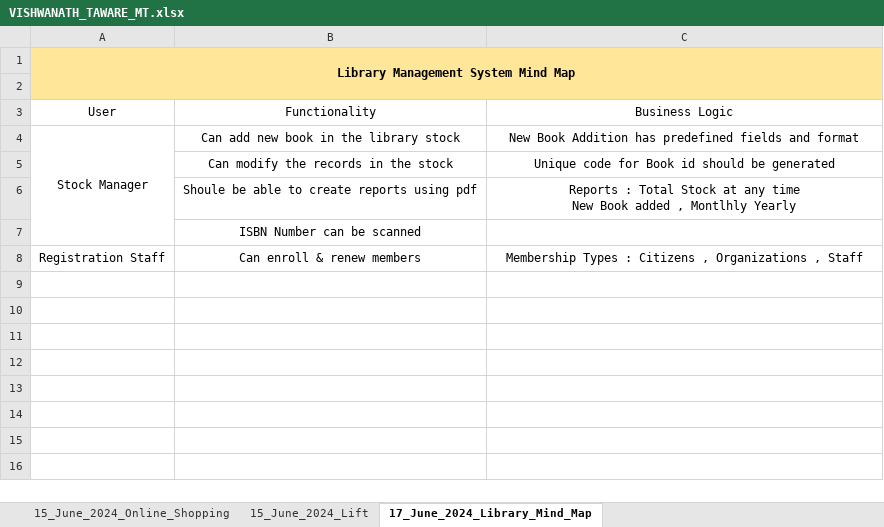
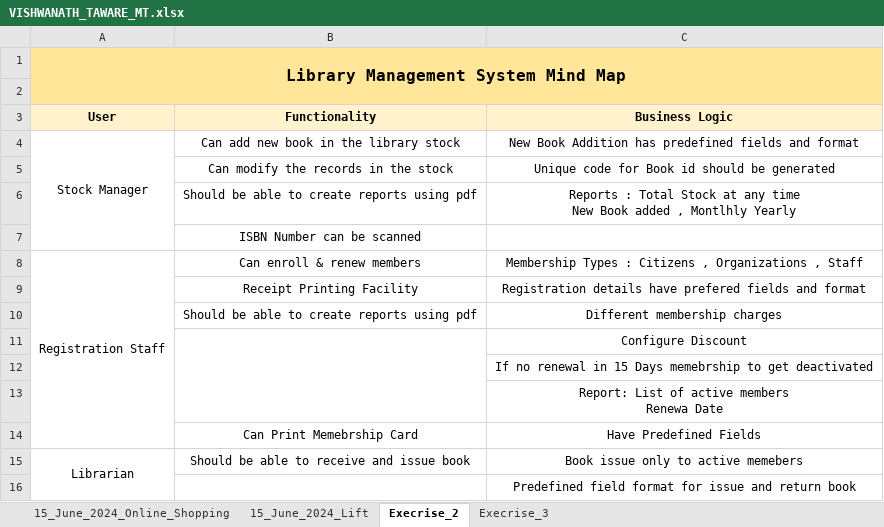
Before and after one commit to itsvishwa23/SEED_SDET_COURSE_MANUAL_TESTING, an Excel workbook: VISHWANATH_TAWARE_MT.xlsx, sheet Execrise_2, drawn as a sheet; values as stored, in another font and other column widths than the file's, no borders; ↵ is a line break in a cell; the diff names each change by its address in the sheet, - before the commit and + after, or states it on an @@ line.

```diff
--- a/VISHWANATH_TAWARE_MT.xlsx (sheet Execrise_2)
+++ b/VISHWANATH_TAWARE_MT.xlsx (sheet Execrise_2)
-sheet tab: 17_June_2024_Library_Mind_Map
+sheet tab: Execrise_2
+sheet tab: Execrise_3
@@ A1 text size: larger @@
@@ A3:C3 fill: none → #FFF2CC, bold: off → on @@
-B6 (Functionality): Shoule be able to create reports using pdf
+B6 (Functionality): Should be able to create reports using pdf
+A8:A14 merged
+row 9:  | Receipt Printing Facility | Registration details have prefered fields and format
+row 10:  | Should be able to create reports using pdf | Different membership charges
+row 11:  |  | Configure Discount
+row 12:  |  | If no renewal in 15 Days memebrship to get deactivated
+row 13:  |  | Report: List of active members ↵ Renewa Date
+row 14:  | Can Print Memebrship Card | Have Predefined Fields
+row 15: Librarian | Should be able to receive and issue book | Book issue only to active memebers
+row 16:  |  | Predefined field format for issue and return book
```
